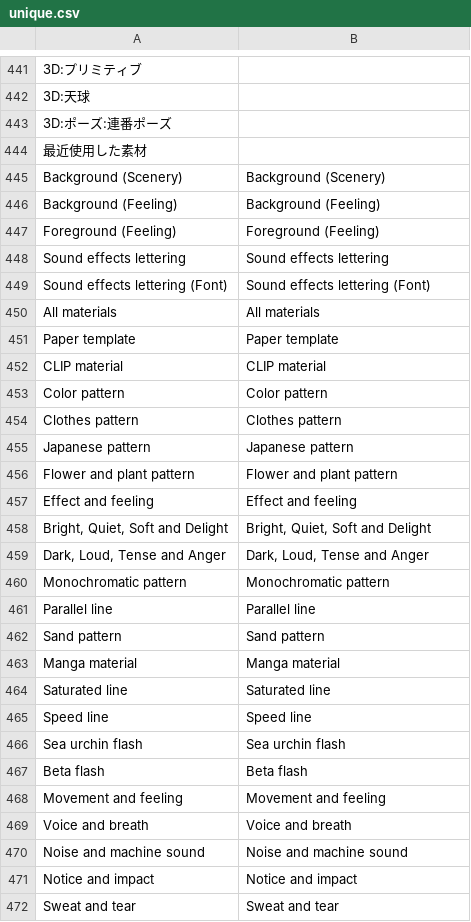
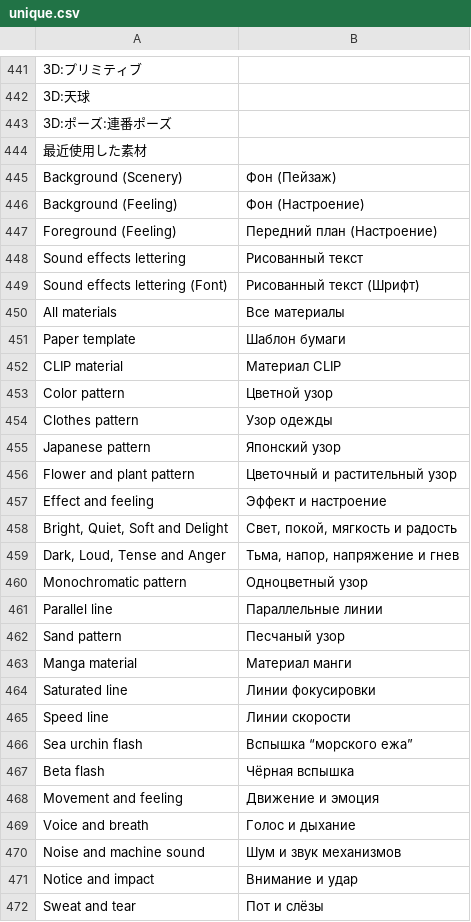
Before and after one commit to datacurse/csp-lang-switch, a CSV file: translation/files/7F9F9530-cloud-sync/unique.csv, drawn as a sheet; only a part is shown, gaps mark what is left out; the diff covers the shown part only; the diff names each change by its address in the sheet, - before the commit and + after, or states it on an @@ line.

```diff
--- a/translation/files/7F9F9530-cloud-sync/unique.csv
+++ b/translation/files/7F9F9530-cloud-sync/unique.csv
-B445: Background (Scenery)
+B445: Фон (Пейзаж)
-B446: Background (Feeling)
+B446: Фон (Настроение)
-B447: Foreground (Feeling)
+B447: Передний план (Настроение)
-B448: Sound effects lettering
+B448: Рисованный текст
-B449: Sound effects lettering (Font)
+B449: Рисованный текст (Шрифт)
-B450: All materials
+B450: Все материалы
-B451: Paper template
+B451: Шаблон бумаги
-B452: CLIP material
+B452: Материал CLIP
-B453: Color pattern
+B453: Цветной узор
-B454: Clothes pattern
+B454: Узор одежды
-B455: Japanese pattern
+B455: Японский узор
-B456: Flower and plant pattern
+B456: Цветочный и растительный узор
-B457: Effect and feeling
+B457: Эффект и настроение
-B458: Bright, Quiet, Soft and Delight
+B458: Свет, покой, мягкость и радость
-B459: Dark, Loud, Tense and Anger
+B459: Тьма, напор, напряжение и гнев
-B460: Monochromatic pattern
+B460: Одноцветный узор
-B461: Parallel line
+B461: Параллельные линии
-B462: Sand pattern
+B462: Песчаный узор
-B463: Manga material
+B463: Материал манги
-B464: Saturated line
+B464: Линии фокусировки
-B465: Speed line
+B465: Линии скорости
-B466: Sea urchin flash
+B466: Вспышка “морского ежа”
-B467: Beta flash
+B467: Чёрная вспышка
-B468: Movement and feeling
+B468: Движение и эмоция
-B469: Voice and breath
+B469: Голос и дыхание
-B470: Noise and machine sound
+B470: Шум и звук механизмов
-B471: Notice and impact
+B471: Внимание и удар
-B472: Sweat and tear
+B472: Пот и слёзы
```
Also changed, not shown: 134 edited cells elsewhere in this file, 18 other files.
